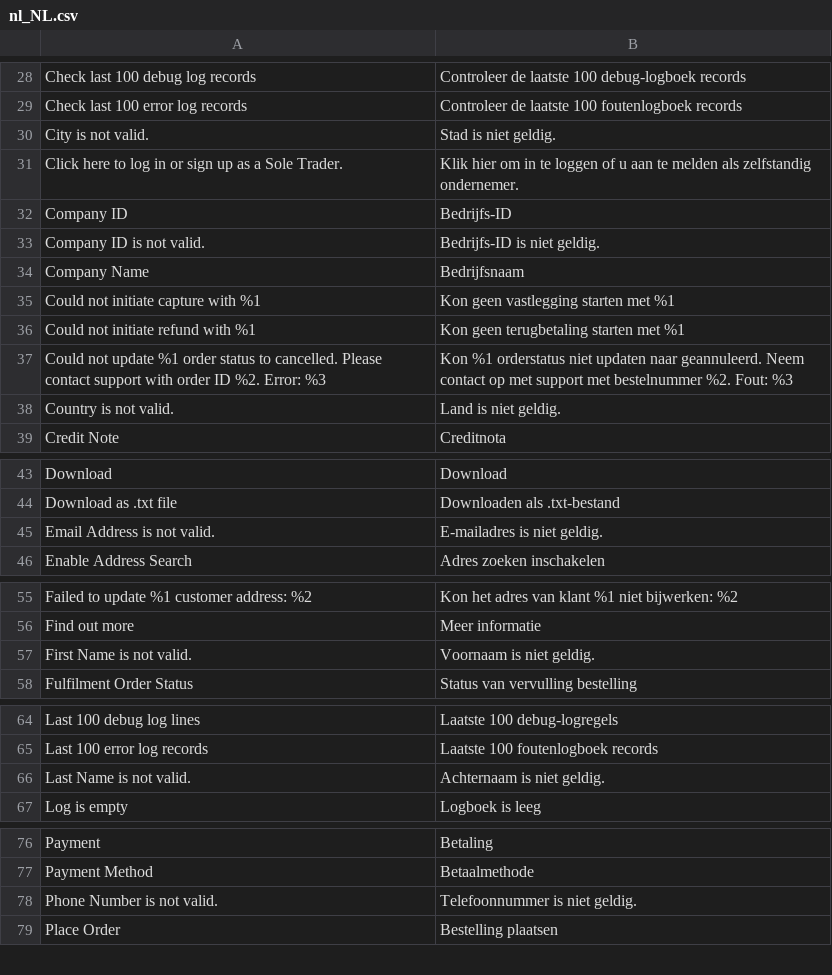
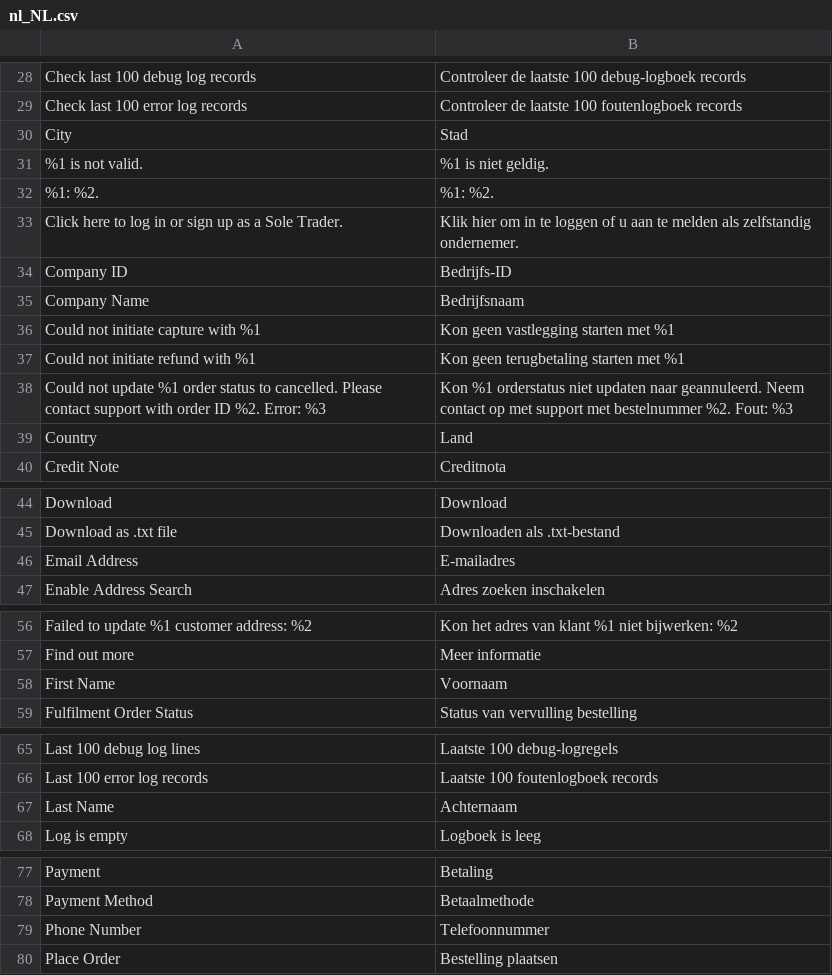
Before and after one commit to two-inc/magento-plugin, a CSV file: i18n/nl_NL.csv, drawn as a sheet; only a part is shown, gaps mark what is left out; removed rows and columns are numbered as before the commit, all else as after; the diff covers the shown part only; the diff names each change by its address in the sheet, - before the commit and + after, or states it on an @@ line.

```diff
--- a/i18n/nl_NL.csv
+++ b/i18n/nl_NL.csv
-row 30: City is not valid. | Stad is niet geldig.
+row 30: City | Stad
+row 31: %1 is not valid. | %1 is niet geldig.
+row 32: %1: %2. | %1: %2.
-row 33: Company ID is not valid. | Bedrijfs-ID is niet geldig.
-row 38: Country is not valid. | Land is niet geldig.
+row 39: Country | Land
-row 45: Email Address is not valid. | E-mailadres is niet geldig.
+row 46: Email Address | E-mailadres
-row 57: First Name is not valid. | Voornaam is niet geldig.
+row 58: First Name | Voornaam
-row 66: Last Name is not valid. | Achternaam is niet geldig.
+row 67: Last Name | Achternaam
-row 78: Phone Number is not valid. | Telefoonnummer is niet geldig.
+row 79: Phone Number | Telefoonnummer
```
Also changed, not shown: 2 added rows and 2 removed rows elsewhere in this file, i18n/nb_NO.csv, i18n/sv_SE.csv, 1 other file.
